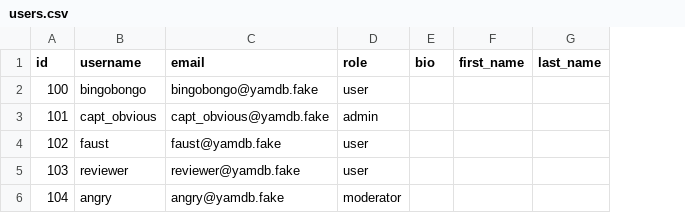
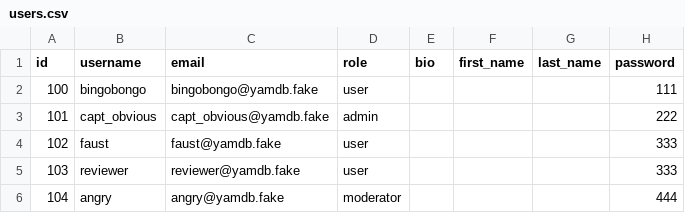
Before and after one commit to AlexKrup7/api_yamdb, a CSV file: api_yamdb/static/data/users.csv, drawn as a sheet; the diff names each change by its address in the sheet, - before the commit and + after, or states it on an @@ line.

Commit message:
users API without authorization

```diff
--- a/api_yamdb/static/data/users.csv
+++ b/api_yamdb/static/data/users.csv
+column H (password), rows 2-6: 111 | 222 | 333 | 333 | 444
```
Also changed, not shown: 9 other files.
